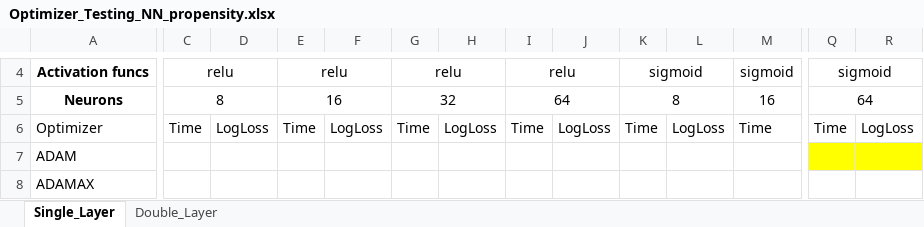
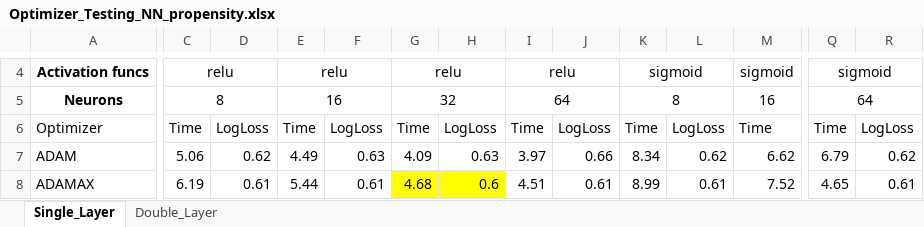
Before and after one commit to marccgrau/dml_est_general, an Excel workbook: efficiency_testing/sim_2_50/Optimizer_Testing_NN_propensity.xlsx, sheet Single_Layer, drawn as a sheet; only a part is shown, gaps mark what is left out; values as stored, in another font and other column widths than the file's, no borders; the diff covers the shown part only; the diff names each change by its address in the sheet, - before the commit and + after, or states it on an @@ line.

```diff
--- a/efficiency_testing/sim_2_50/Optimizer_Testing_NN_propensity.xlsx (sheet Single_Layer)
+++ b/efficiency_testing/sim_2_50/Optimizer_Testing_NN_propensity.xlsx (sheet Single_Layer)
-C7: (empty)
+C7: 5.06
-D7: (empty)
+D7: 0.62
-E7: (empty)
+E7: 4.49
-F7: (empty)
+F7: 0.63
-G7: (empty)
+G7: 4.09
-H7: (empty)
+H7: 0.63
-I7: (empty)
+I7: 3.97
-J7: (empty)
+J7: 0.66
-K7: (empty)
+K7: 8.34
-L7: (empty)
+L7: 0.62
-M7: (empty)
+M7: 6.62
-Q7: (empty)
+Q7: 6.79
-Q7:R7 fill: #FFFF00
+Q7:R7 fill: none
-R7: (empty)
+R7: 0.62
-C8: (empty)
+C8: 6.19
-D8: (empty)
+D8: 0.61
-E8: (empty)
+E8: 5.44
-F8: (empty)
+F8: 0.61
-G8: (empty)
+G8: 4.68
-G8:H8 fill: none
+G8:H8 fill: #FFFF00
-H8: (empty)
+H8: 0.6
-I8: (empty)
+I8: 4.51
-J8: (empty)
+J8: 0.61
-K8: (empty)
+K8: 8.99
-L8: (empty)
+L8: 0.61
-M8: (empty)
+M8: 7.52
-Q8: (empty)
+Q8: 4.65
-R8: (empty)
+R8: 0.61
```
Also changed, not shown: 67 edited cells and cell formats elsewhere in this sheet, sheet Double_Layer, efficiency_testing/sim_2_50/Optimizer_Testing_NN_outcome.xlsx, 6 other files.
